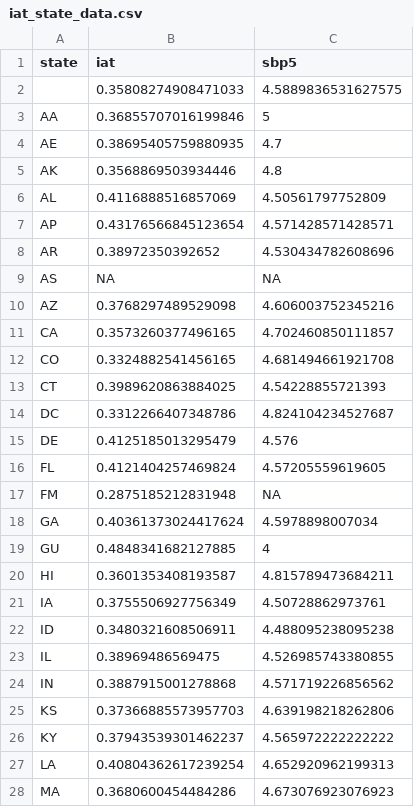
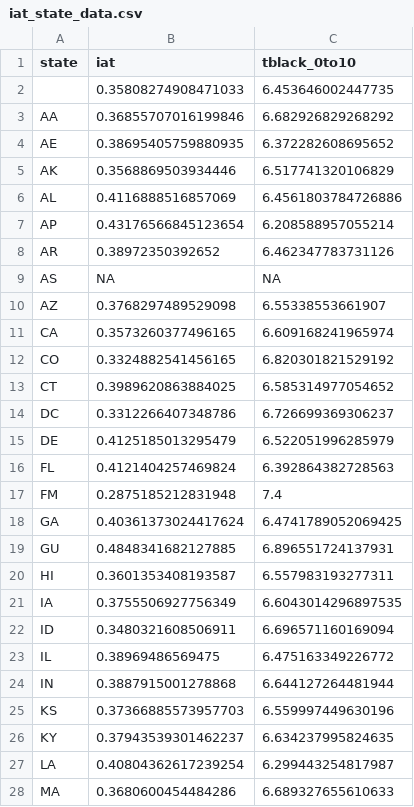
Before and after one commit to beniaminogreen/undergrad_dissertation, a CSV file: data/iat_state_data.csv, drawn as a sheet; only a part is shown; the diff covers the shown part only.

```diff
--- a/data/iat_state_data.csv
+++ b/data/iat_state_data.csv
@@ -1,28 +1,28 @@
-state,iat,sbp5
- ,0.35808274908471033,4.5889836531627575
-AA,0.36855707016199846,5
-AE,0.38695405759880935,4.7
-AK,0.3568869503934446,4.8
-AL,0.4116888516857069,4.50561797752809
-AP,0.43176566845123654,4.571428571428571
-AR,0.38972350392652,4.530434782608696
+state,iat,tblack_0to10
+ ,0.35808274908471033,6.453646002447735
+AA,0.36855707016199846,6.682926829268292
+AE,0.38695405759880935,6.372282608695652
+AK,0.3568869503934446,6.517741320106829
+AL,0.4116888516857069,6.4561803784726886
+AP,0.43176566845123654,6.208588957055214
+AR,0.38972350392652,6.462347783731126
 AS,NA,NA
-AZ,0.3768297489529098,4.606003752345216
-CA,0.3573260377496165,4.702460850111857
-CO,0.3324882541456165,4.681494661921708
-CT,0.3989620863884025,4.54228855721393
-DC,0.3312266407348786,4.824104234527687
-DE,0.4125185013295479,4.576
-FL,0.4121404257469824,4.57205559619605
-FM,0.2875185212831948,NA
-GA,0.40361373024417624,4.5978898007034
-GU,0.4848341682127885,4
-HI,0.3601353408193587,4.815789473684211
-IA,0.3755506927756349,4.50728862973761
-ID,0.3480321608506911,4.488095238095238
-IL,0.38969486569475,4.526985743380855
-IN,0.3887915001278868,4.571719226856562
-KS,0.37366885573957703,4.639198218262806
-KY,0.37943539301462237,4.565972222222222
-LA,0.40804362617239254,4.652920962199313
-MA,0.3680600454484286,4.673076923076923
+AZ,0.3768297489529098,6.55338553661907
+CA,0.3573260377496165,6.609168241965974
+CO,0.3324882541456165,6.820301821529192
+CT,0.3989620863884025,6.585314977054652
+DC,0.3312266407348786,6.726699369306237
+DE,0.4125185013295479,6.522051996285979
+FL,0.4121404257469824,6.392864382728563
+FM,0.2875185212831948,7.4
+GA,0.40361373024417624,6.4741789052069425
+GU,0.4848341682127885,6.896551724137931
+HI,0.3601353408193587,6.557983193277311
+IA,0.3755506927756349,6.6043014296897535
+ID,0.3480321608506911,6.696571160169094
+IL,0.38969486569475,6.475163349226772
+IN,0.3887915001278868,6.644127264481944
+KS,0.37366885573957703,6.559997449630196
+KY,0.37943539301462237,6.634237995824635
+LA,0.40804362617239254,6.299443254817987
+MA,0.3680600454484286,6.689327655610633
```
Also changed, not shown: 34 edited cells elsewhere in this file, 11 other files.
